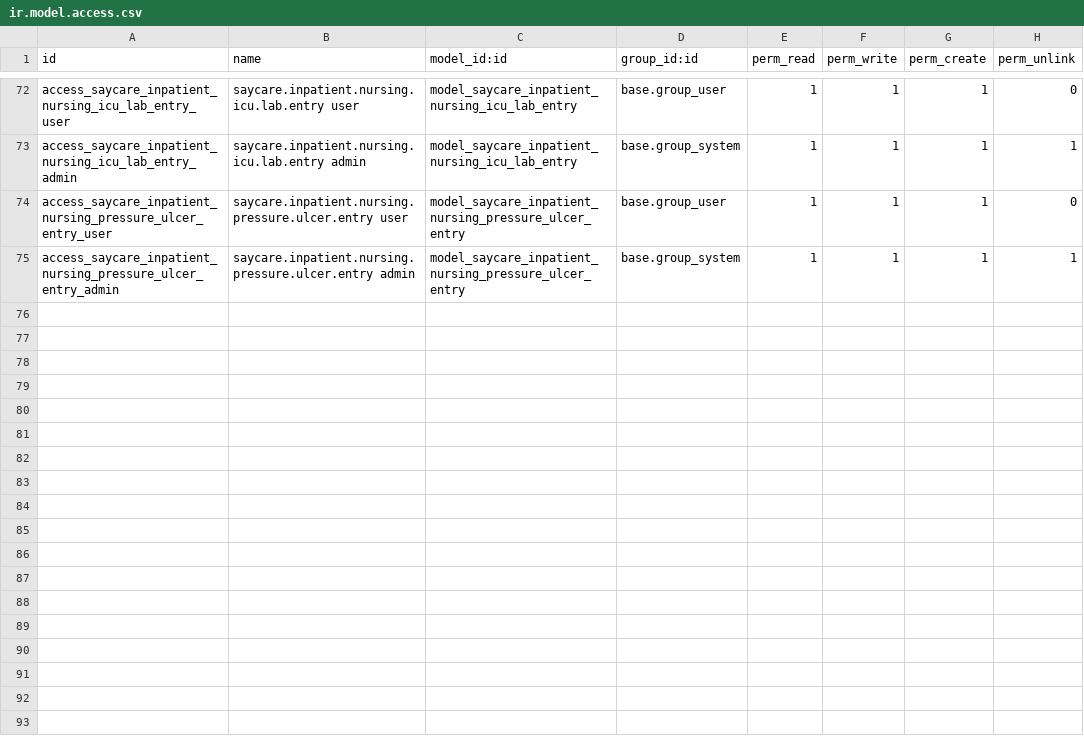
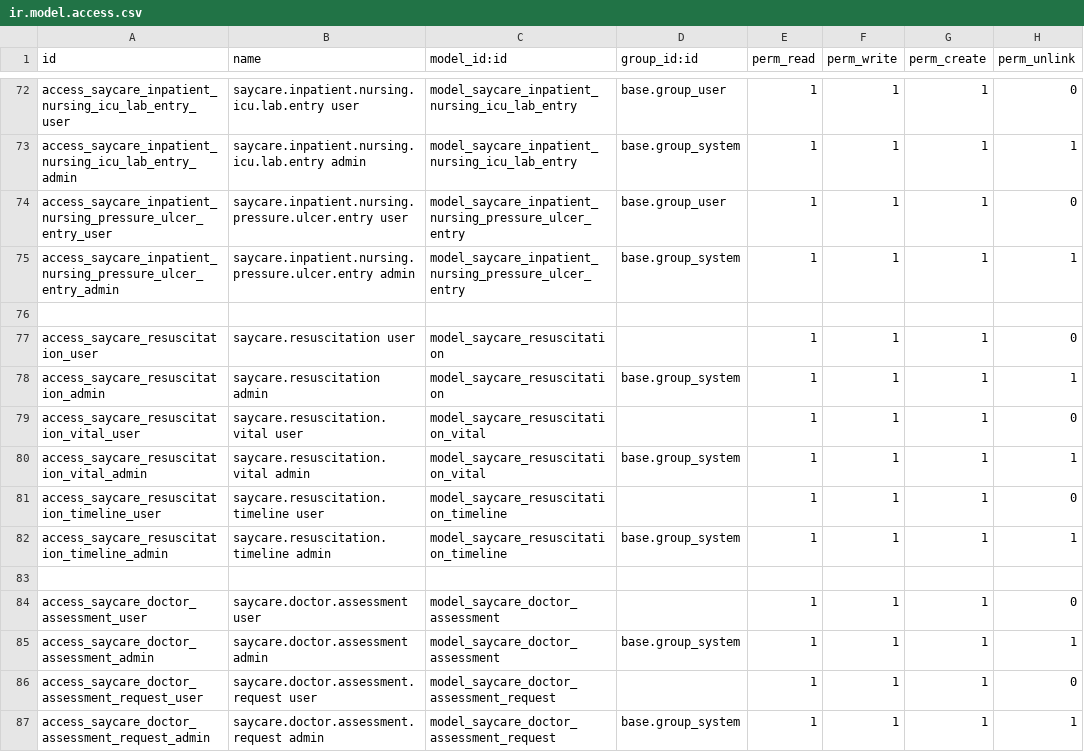
Before and after one commit to maanaar/TOUKH_backend, a CSV file: security/ir.model.access.csv, drawn as a sheet; only a part is shown, gaps mark what is left out.

```diff
--- a/security/ir.model.access.csv
+++ b/security/ir.model.access.csv
@@ -75 +75,13 @@ access_saycare_inpatient_nursing_pressure_ulcer_entry_user,saycare.inpatient.nur
 access_saycare_inpatient_nursing_pressure_ulcer_entry_admin,saycare.inpatient.nursing.pressure.ulcer.entry admin,model_saycare_inpatient_nursing_pressure_ulcer_entry,base.group_system,1,1,1,1
+
+access_saycare_resuscitation_user,saycare.resuscitation user,model_saycare_resuscitation,,1,1,1,0
+access_saycare_resuscitation_admin,saycare.resuscitation admin,model_saycare_resuscitation,base.group_system,1,1,1,1
+access_saycare_resuscitation_vital_user,saycare.resuscitation.vital user,model_saycare_resuscitation_vital,,1,1,1,0
+access_saycare_resuscitation_vital_admin,saycare.resuscitation.vital admin,model_saycare_resuscitation_vital,base.group_system,1,1,1,1
+access_saycare_resuscitation_timeline_user,saycare.resuscitation.timeline user,model_saycare_resuscitation_timeline,,1,1,1,0
+access_saycare_resuscitation_timeline_admin,saycare.resuscitation.timeline admin,model_saycare_resuscitation_timeline,base.group_system,1,1,1,1
+
+access_saycare_doctor_assessment_user,saycare.doctor.assessment user,model_saycare_doctor_assessment,,1,1,1,0
+access_saycare_doctor_assessment_admin,saycare.doctor.assessment admin,model_saycare_doctor_assessment,base.group_system,1,1,1,1
+access_saycare_doctor_assessment_request_user,saycare.doctor.assessment.request user,model_saycare_doctor_assessment_request,,1,1,1,0
+access_saycare_doctor_assessment_request_admin,saycare.doctor.assessment.request admin,model_saycare_doctor_assessment_request,base.group_system,1,1,1,1
```
Also changed, not shown: 7 other files.
